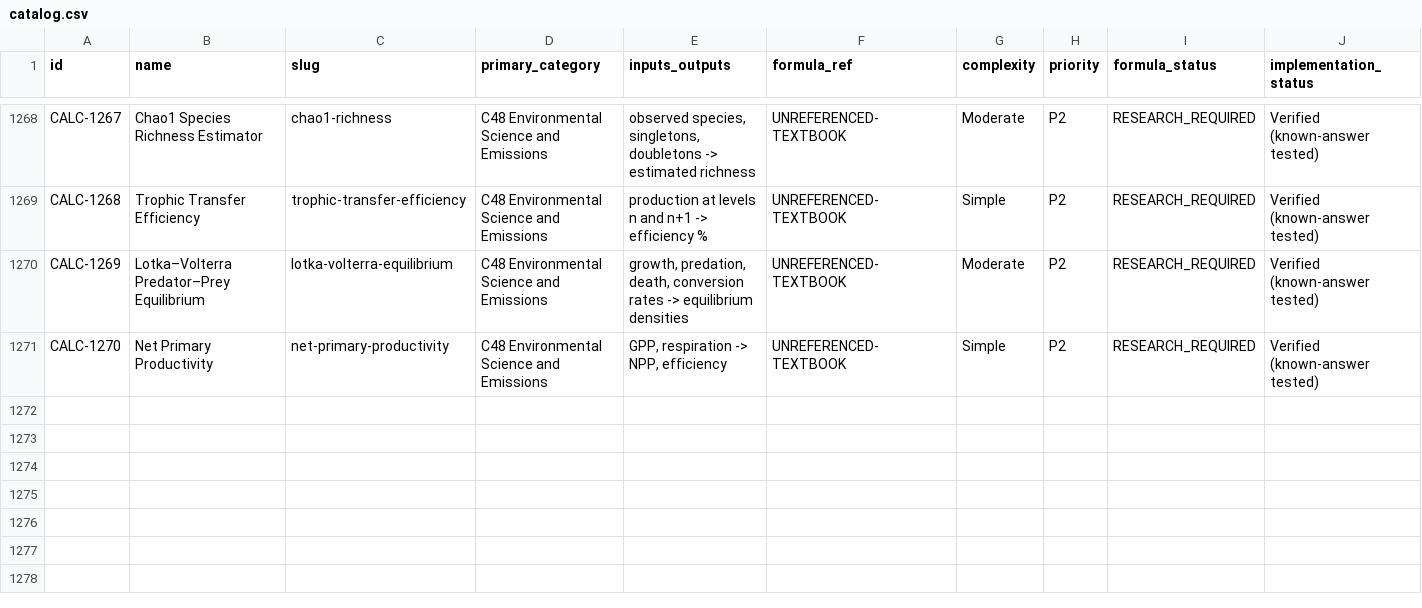
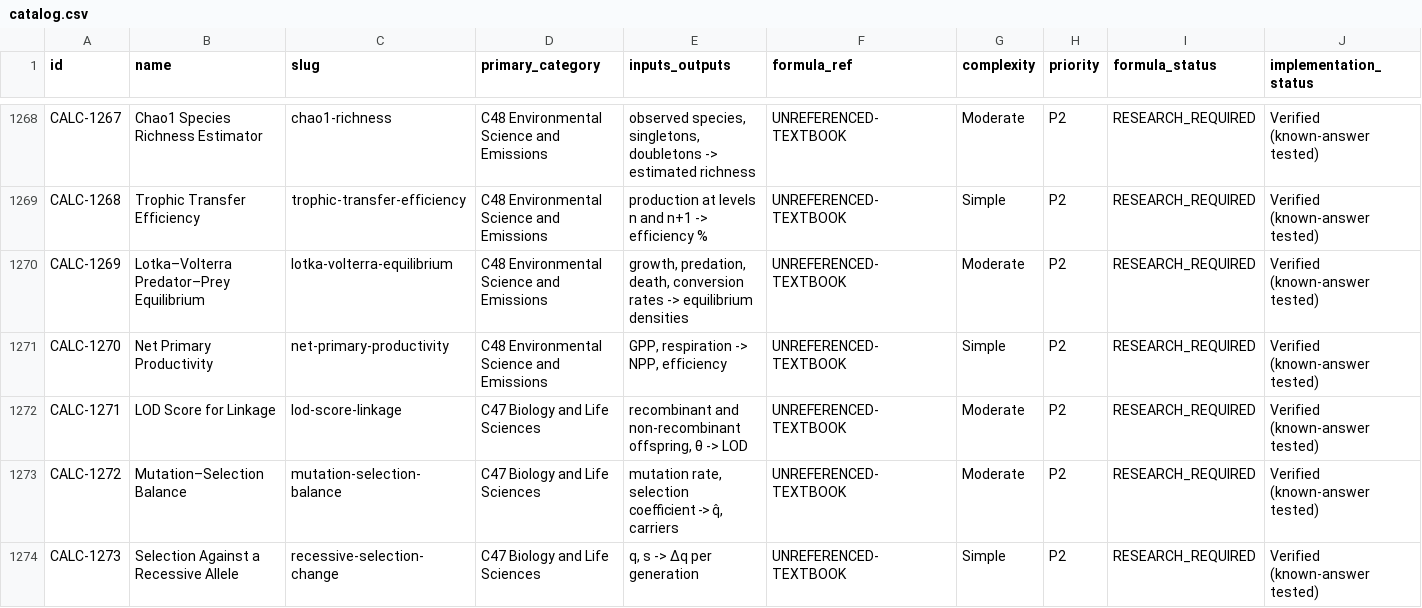
Before and after one commit to JUBERSALEEM/Calculators, a CSV file: docs/project-plan/catalog.csv, drawn as a sheet; only a part is shown, gaps mark what is left out; rows hold the shown columns only; the diff covers the shown part only; the diff names each change by its address in the sheet, - before the commit and + after, or states it on an @@ line.

Commit message:
Reclassify serum osmolality as specialist review; add genetics batch 3 (CALC-1271-1276)
- serum-osmolality (CALC-0937): clinical formula moved from RESEARCH_REQUIRED to
  SPECIALIST_REVIEW_REQUIRED, consistent with anion gap and corrected calcium. Excluded
  from the sitemap and noindexed.
- Batch 3, genetics: LOD score for linkage, mutation-selection balance, selection against
  a recessive allele, migration, drift-driven heterozygosity loss, coefficient of
  relationship. 21 known-answer and edge tests; expected values computed in Python.
- Counts: 1,276 calculators; 86 verified; 1,195 research-required; 60 specialist;
  1,130 smoke-tested. Balance to 4,000: 2,724.
- Search index regenerated from catalog.csv (scripts/build-search-index.py).

Co-authored-by: arena-agent <297053741+arena-agent@users.noreply.github.com>

```diff
--- a/docs/project-plan/catalog.csv
+++ b/docs/project-plan/catalog.csv
+row 1272: CALC-1271 | LOD Score for Linkage | lod-score-linkage | C47 Biology and Life Sciences | recombinant and non-recombinant offspring, θ -> LOD | UNREFERENCED-TEXTBOOK | Moderate | P2 | RESEARCH_REQUIRED | Verified (known-answer tested)
+row 1273: CALC-1272 | Mutation–Selection Balance | mutation-selection-balance | C47 Biology and Life Sciences | mutation rate, selection coefficient -> q̂, carriers | UNREFERENCED-TEXTBOOK | Moderate | P2 | RESEARCH_REQUIRED | Verified (known-answer tested)
+row 1274: CALC-1273 | Selection Against a Recessive Allele | recessive-selection-change | C47 Biology and Life Sciences | q, s -> Δq per generation | UNREFERENCED-TEXTBOOK | Simple | P2 | RESEARCH_REQUIRED | Verified (known-answer tested)
```
Also changed, not shown: 3 added rows and 3 edited cells elsewhere in this file, 12 other files.
